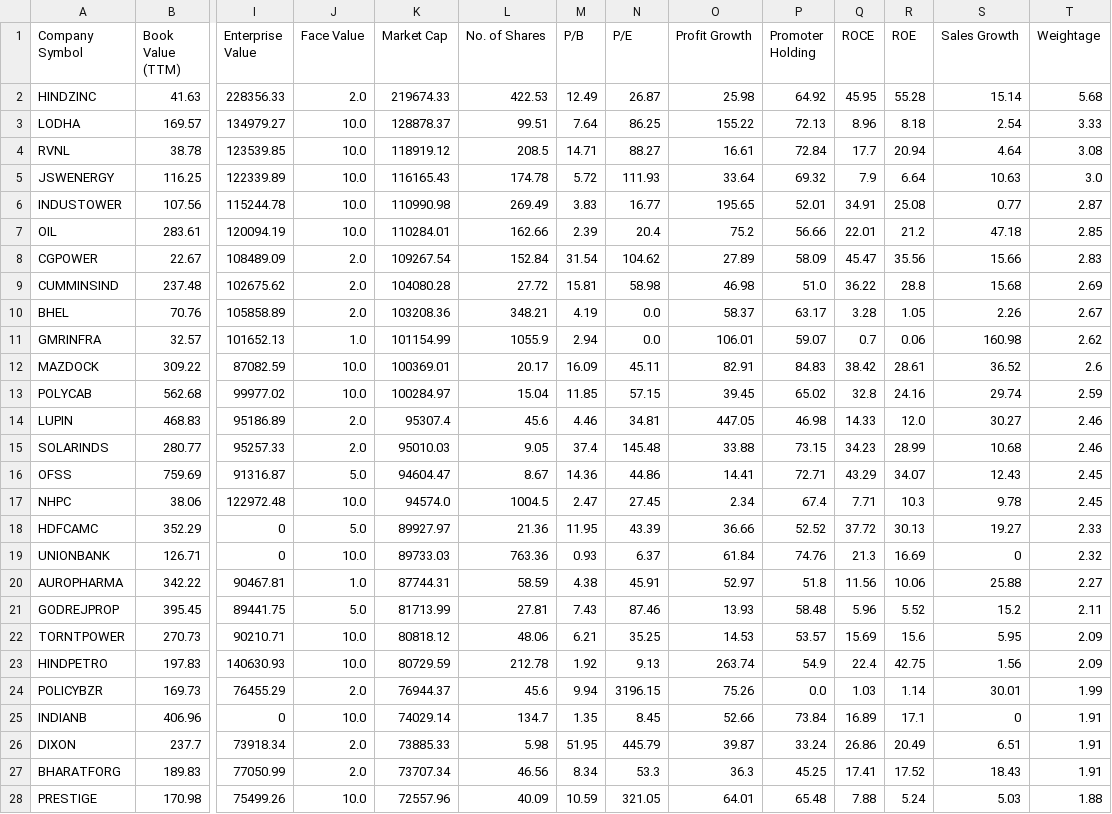
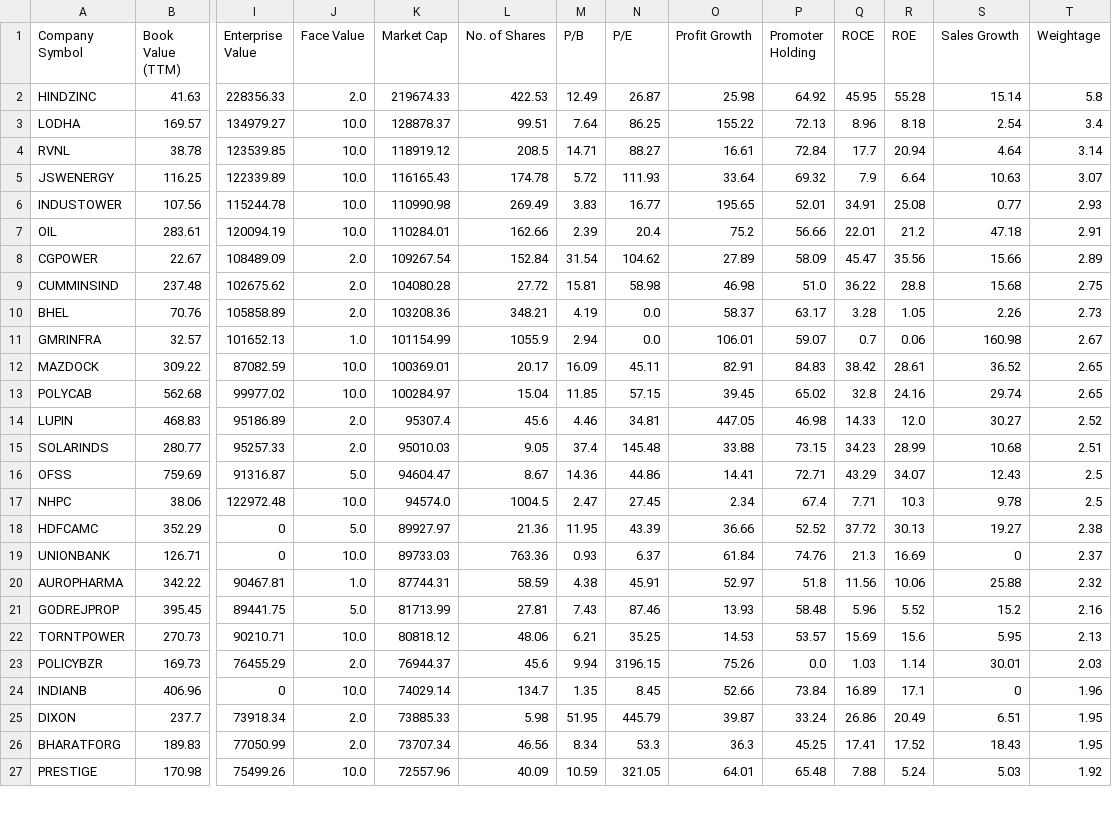
Before and after one commit to P0W/nse_indices, a CSV file: data/ind_niftymidcap150momentum50_list_financials.csv, drawn as a sheet; only a part is shown, gaps mark what is left out; removed rows and columns are numbered as before the commit, all else as after; rows hold the shown columns only; the diff covers the shown part only; the diff names each change by its address in the sheet, - before the commit and + after, or states it on an @@ line.

```diff
--- a/data/ind_niftymidcap150momentum50_list_financials.csv
+++ b/data/ind_niftymidcap150momentum50_list_financials.csv
-T2 (Weightage): 5.68
+T2 (Weightage): 5.8
-T3 (Weightage): 3.33
+T3 (Weightage): 3.4
-T4 (Weightage): 3.08
+T4 (Weightage): 3.14
-T5 (Weightage): 3.0
+T5 (Weightage): 3.07
-T6 (Weightage): 2.87
+T6 (Weightage): 2.93
-T7 (Weightage): 2.85
+T7 (Weightage): 2.91
-T8 (Weightage): 2.83
+T8 (Weightage): 2.89
-T9 (Weightage): 2.69
+T9 (Weightage): 2.75
-T10 (Weightage): 2.67
+T10 (Weightage): 2.73
-T11 (Weightage): 2.62
+T11 (Weightage): 2.67
-T12 (Weightage): 2.6
+T12 (Weightage): 2.65
-T13 (Weightage): 2.59
+T13 (Weightage): 2.65
-T14 (Weightage): 2.46
+T14 (Weightage): 2.52
-T15 (Weightage): 2.46
+T15 (Weightage): 2.51
-T16:T17 (Weightage): 2.45
+T16:T17 (Weightage): 2.5
-T18 (Weightage): 2.33
+T18 (Weightage): 2.38
-T19 (Weightage): 2.32
+T19 (Weightage): 2.37
-T20 (Weightage): 2.27
+T20 (Weightage): 2.32
-T21 (Weightage): 2.11
+T21 (Weightage): 2.16
-T22 (Weightage): 2.09
+T22 (Weightage): 2.13
-row 23: HINDPETRO | 197.83 | 140630.93 | 10.0 | 80729.59 | 212.78 | 1.92 | 9.13 | 263.74 | 54.9 | 22.4 | 42.75 | 1.56 | 2.09
-T23 (Weightage): 1.99
+T23 (Weightage): 2.03
-T24 (Weightage): 1.91
+T24 (Weightage): 1.96
-T25:T26 (Weightage): 1.91
+T25:T26 (Weightage): 1.95
-T27 (Weightage): 1.88
+T27 (Weightage): 1.92
```
Also changed, not shown: 23 edited cells elsewhere in this file, data/ind_niftymicrocap250_list_financials.csv, 2 other files.
